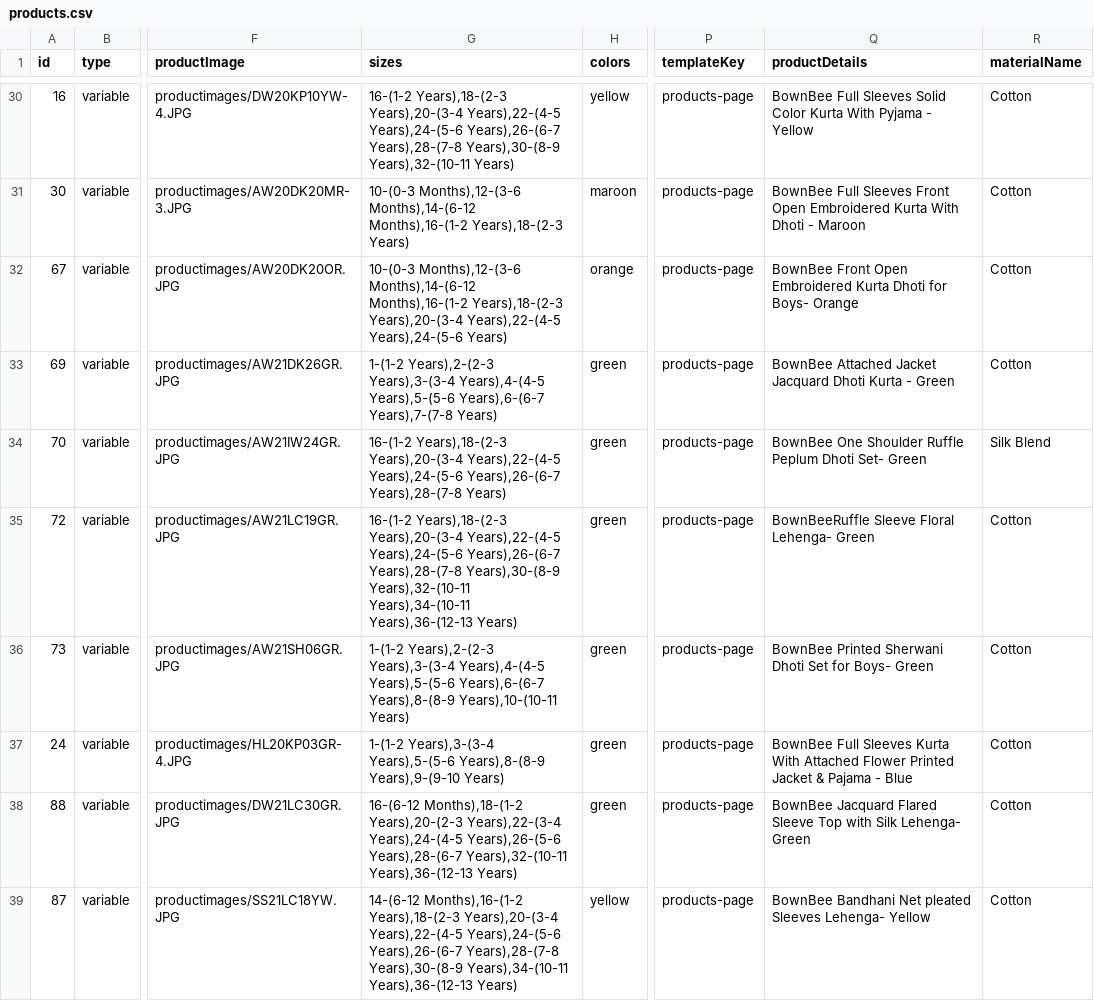
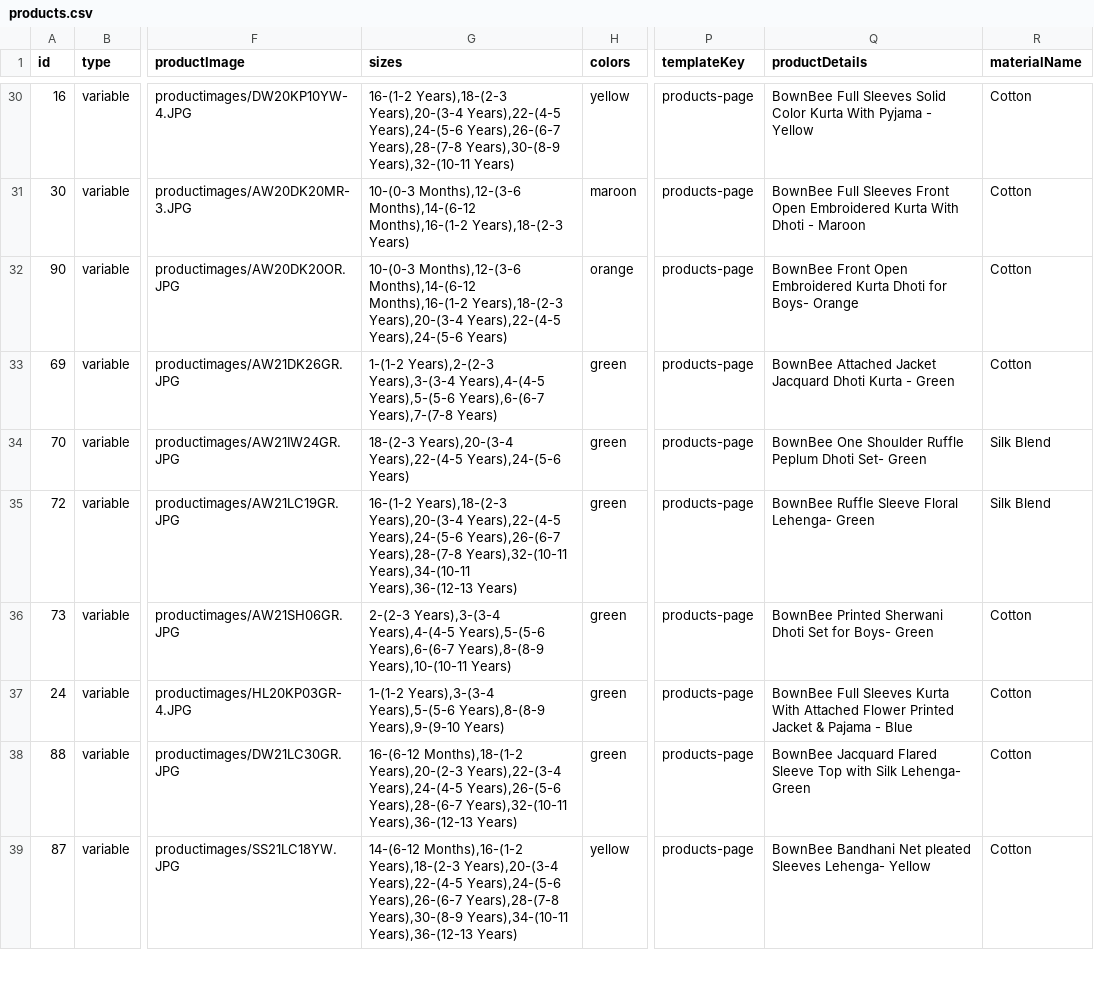
Before and after one commit to vish448/bnbca, a CSV file: src/content/products/products.csv, drawn as a sheet; only a part is shown, gaps mark what is left out; the diff covers the shown part only; the diff names each change by its address in the sheet, - before the commit and + after, or states it on an @@ line.

Commit message:
updated site with new stock

```diff
--- a/src/content/products/products.csv
+++ b/src/content/products/products.csv
-A32 (id): 67
+A32 (id): 90
-G34 (sizes): 16-(1-2 Years),18-(2-3 Years),20-(3-4 Years),22-(4-5 Years),24-(5-6 Years),26-(6-7 Years),28-(7-8 Years)
+G34 (sizes): 18-(2-3 Years),20-(3-4 Years),22-(4-5 Years),24-(5-6 Years)
-G35 (sizes): …Years),26-(6-7 Years),28-(7-8 Years),30-(8-9 Years),32-(10-11 Years),34-(10-11…
+G35 (sizes): …Years),26-(6-7 Years),28-(7-8 Years),32-(10-11 Years),34-(10-11…
-Q35 (productDetails): BownBeeRuffle Sleeve Floral Lehenga- Green
+Q35 (productDetails): BownBee Ruffle Sleeve Floral Lehenga- Green
-R35 (materialName): Cotton
+R35 (materialName): Silk Blend
-G36 (sizes): 1-(1-2 Years),2-(2-3 Years),3-(3-4 Years),4-(4-5…
+G36 (sizes): 2-(2-3 Years),3-(3-4 Years),4-(4-5…
```
Also changed, not shown: 1 added row, 2 removed rows and 15 edited cells elsewhere in this file, 6 other files.
